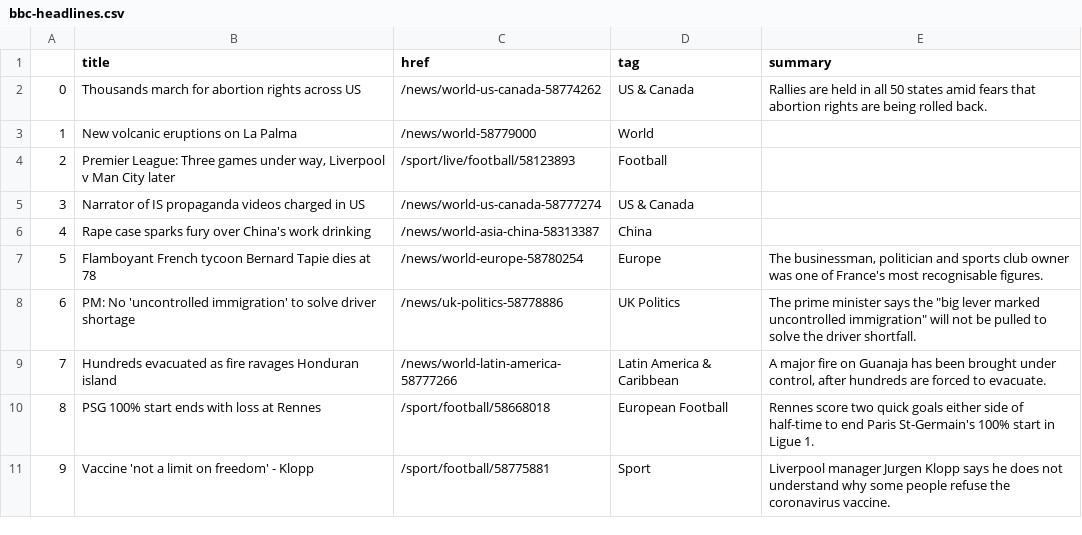
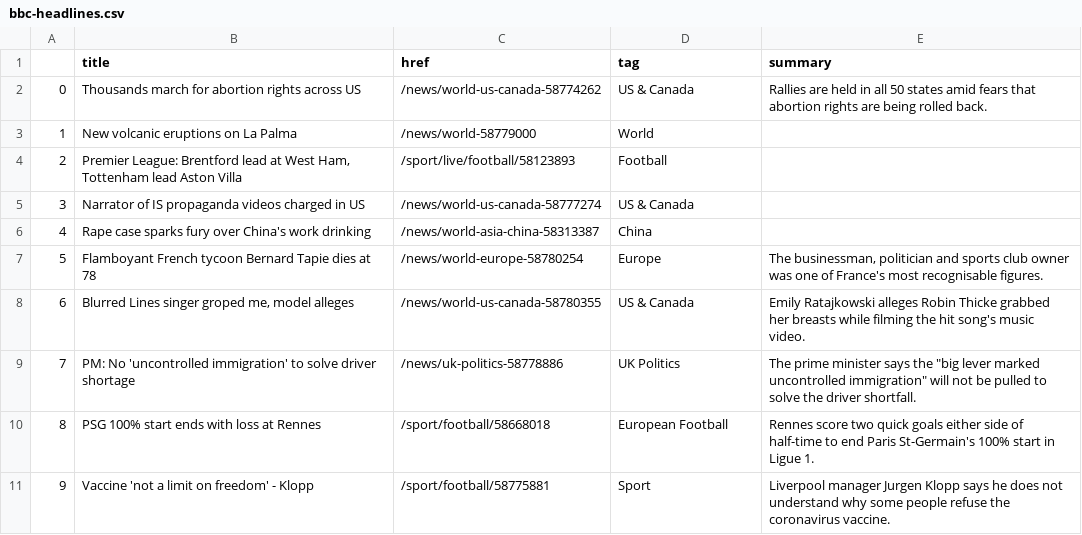
Before and after one commit to gbolduan/automatic-scraper, a CSV file: bbc-headlines.csv, drawn as a sheet; only a part is shown.

```diff
--- a/bbc-headlines.csv
+++ b/bbc-headlines.csv
@@ -3,3 +3,3 @@
 1,New volcanic eruptions on La Palma,/news/world-58779000,World,
-2,"Premier League: Three games under way, Liverpool v Man City later",/sport/live/football/58123893,Football,
+2,"Premier League: Brentford lead at West Ham, Tottenham lead Aston Villa",/sport/live/football/58123893,Football,
 3,Narrator of IS propaganda videos charged in US,/news/world-us-canada-58777274,US & Canada,
@@ -7,4 +7,4 @@
 5,Flamboyant French tycoon Bernard Tapie dies at 78,/news/world-europe-58780254,Europe,"The businessman, politician and sports club owner was one of France's most recognisable figures."
-6,PM: No 'uncontrolled immigration' to solve driver shortage,/news/uk-politics-58778886,UK Politics,"The prime minister says the ""big lever marked uncontrolled immigration"" will not be pulled to solve the driver shortfall."
-7,Hundreds evacuated as fire ravages Honduran island,/news/world-latin-america-58777266,Latin America & Caribbean,"A major fire on Guanaja has been brought under control, after hundreds are forced to evacuate."
+6,"Blurred Lines singer groped me, model alleges",/news/world-us-canada-58780355,US & Canada,Emily Ratajkowski alleges Robin Thicke grabbed her breasts while filming the hit song's music video.
+7,PM: No 'uncontrolled immigration' to solve driver shortage,/news/uk-politics-58778886,UK Politics,"The prime minister says the ""big lever marked uncontrolled immigration"" will not be pulled to solve the driver shortfall."
 8,PSG 100% start ends with loss at Rennes,/sport/football/58668018,European Football,Rennes score two quick goals either side of half-time to end Paris St-Germain's 100% start in Ligue 1.
```
